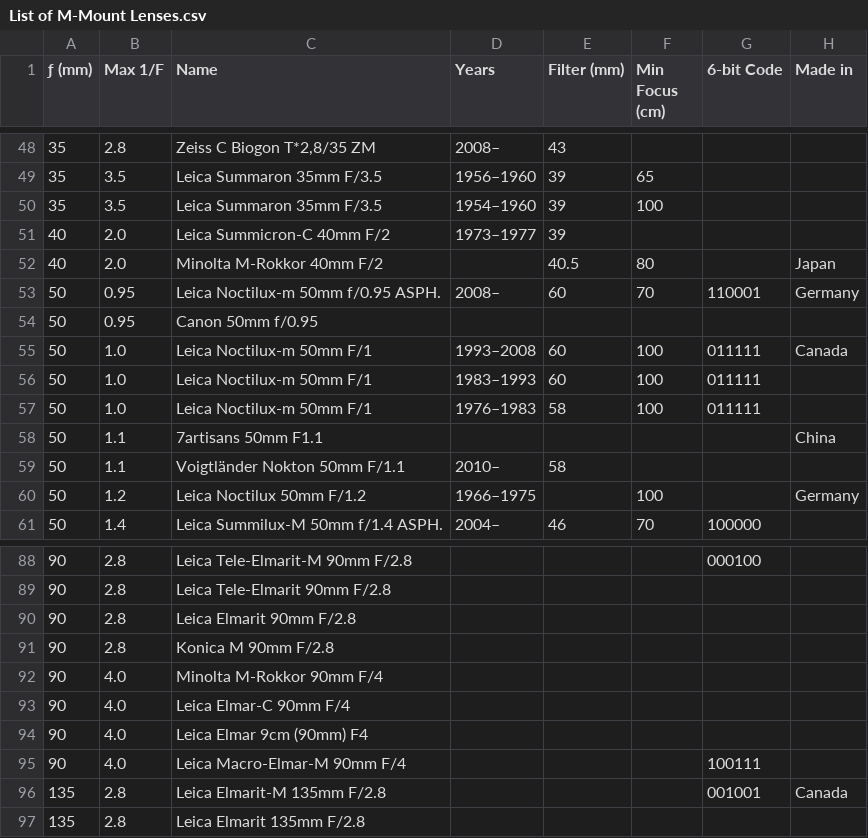
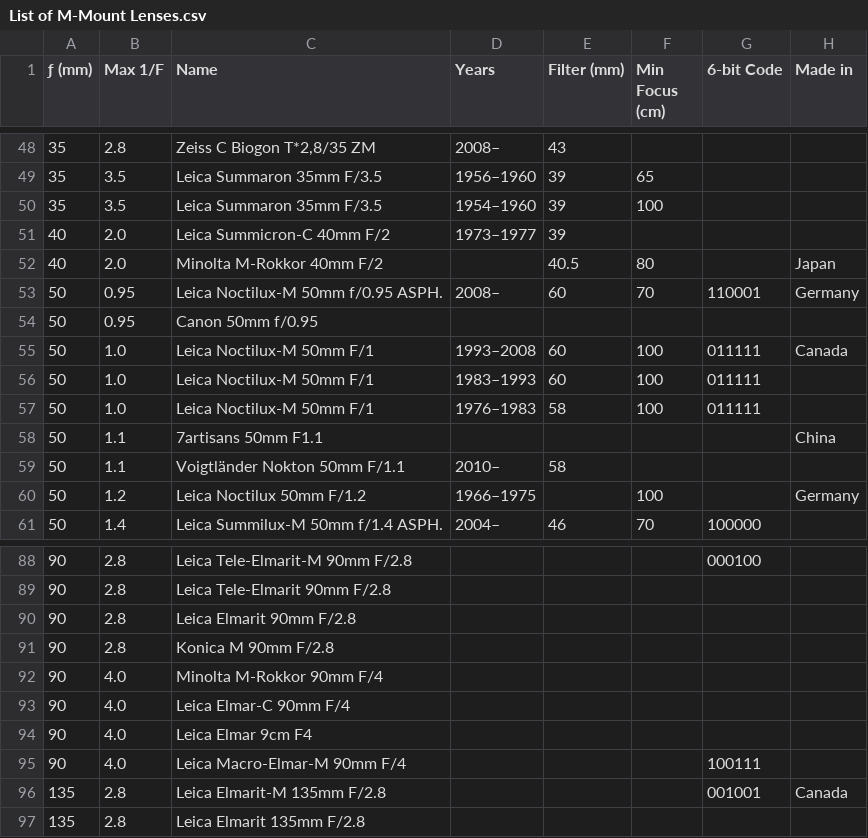
Before and after one commit to totocaster/m-mount-lens-database, a CSV file: List of M-Mount Lenses.csv, drawn as a sheet; only a part is shown, gaps mark what is left out.

Commit message:
Update List of M-Mount Lenses.csv

```diff
--- a/List of M-Mount Lenses.csv
+++ b/List of M-Mount Lenses.csv
@@ -52,7 +52,7 @@
 40,2.0,Minolta M-Rokkor 40mm F/2,,40.5,80,,Japan
-50,0.95,Leica Noctilux-m 50mm f/0.95 ASPH.,2008–,60,70,110001,Germany
+50,0.95,Leica Noctilux-M 50mm f/0.95 ASPH.,2008–,60,70,110001,Germany
 50,0.95,Canon 50mm f/0.95,,,,,
-50,1.0,Leica Noctilux-m 50mm F/1,1993–2008,60,100,011111,Canada
-50,1.0,Leica Noctilux-m 50mm F/1,1983–1993,60,100,011111,
-50,1.0,Leica Noctilux-m 50mm F/1,1976–1983,58,100,011111,
+50,1.0,Leica Noctilux-M 50mm F/1,1993–2008,60,100,011111,Canada
+50,1.0,Leica Noctilux-M 50mm F/1,1983–1993,60,100,011111,
+50,1.0,Leica Noctilux-M 50mm F/1,1976–1983,58,100,011111,
 50,1.1,7artisans 50mm F1.1,,,,,China
@@ -93,3 +93,3 @@
 90,4.0,Leica Elmar-C 90mm F/4,,,,,
-90,4.0,Leica Elmar 9cm (90mm) F4,,,,,
+90,4.0,Leica Elmar 9cm F4,,,,,
 90,4.0,Leica Macro-Elmar-M 90mm F/4,,,,100111,
```
